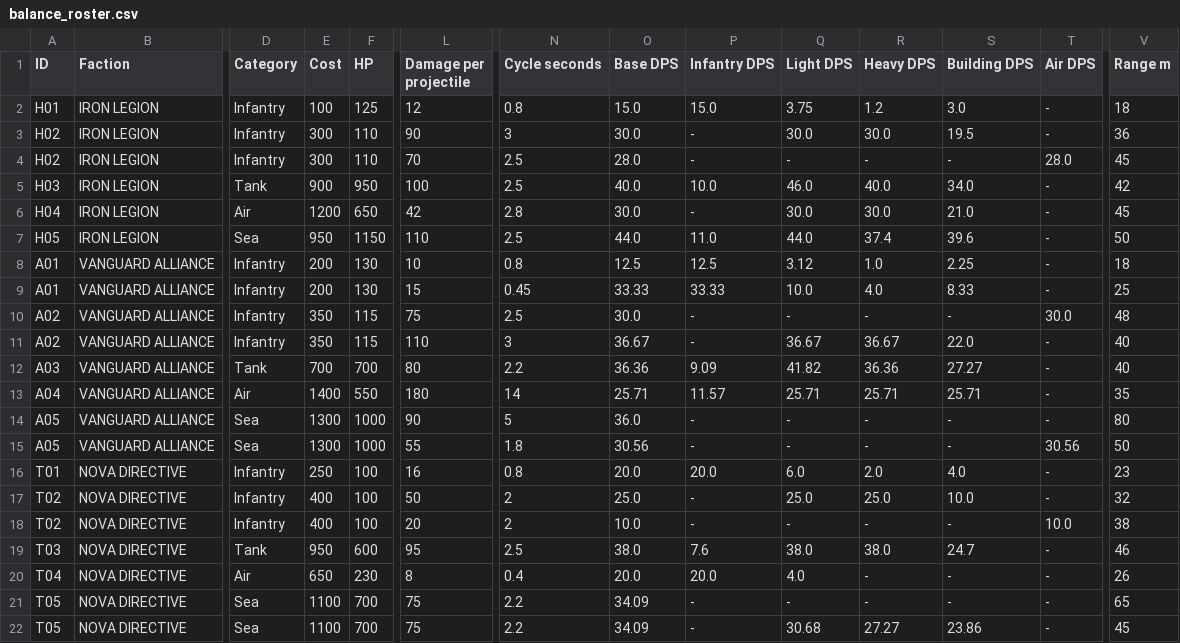
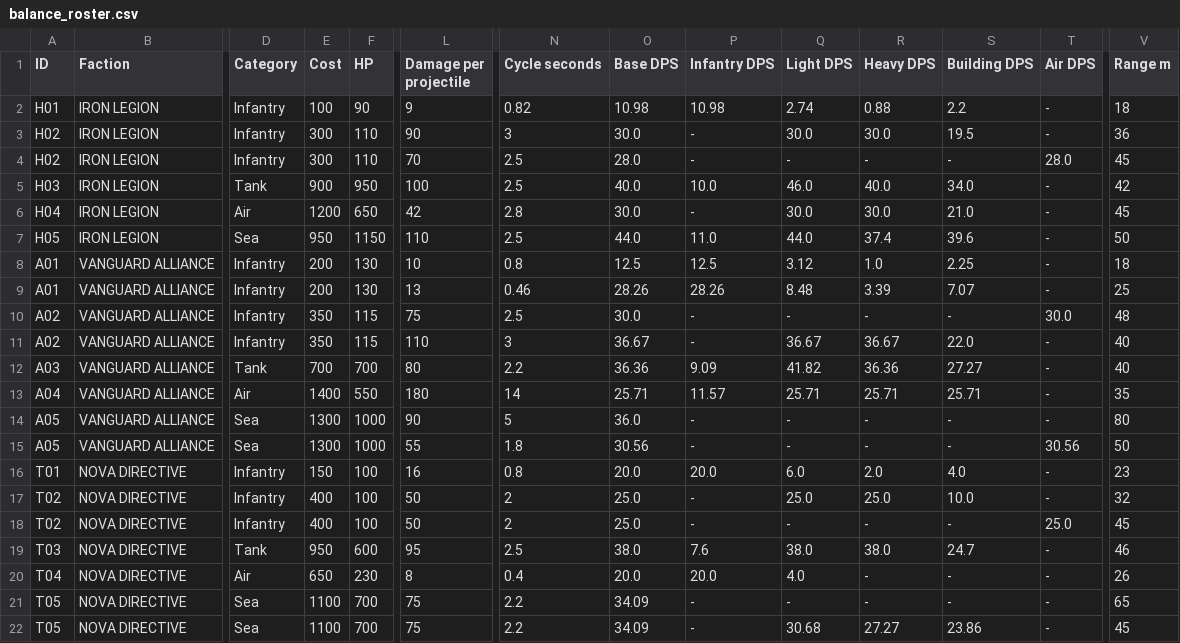
Before and after one commit to Tomsyd22/thunderhead, a CSV file: units/data/balance_roster.csv, drawn as a sheet; only a part is shown, gaps mark what is left out; the diff names each change by its address in the sheet, - before the commit and + after, or states it on an @@ line.

```diff
--- a/units/data/balance_roster.csv
+++ b/units/data/balance_roster.csv
-F2 (HP): 125
+F2 (HP): 90
-L2 (Damage per projectile): 12
+L2 (Damage per projectile): 9
-N2 (Cycle seconds): 0.8
+N2 (Cycle seconds): 0.82
-O2 (Base DPS): 15.0
+O2 (Base DPS): 10.98
-P2 (Infantry DPS): 15.0
+P2 (Infantry DPS): 10.98
-Q2 (Light DPS): 3.75
+Q2 (Light DPS): 2.74
-R2 (Heavy DPS): 1.2
+R2 (Heavy DPS): 0.88
-S2 (Building DPS): 3.0
+S2 (Building DPS): 2.2
-L9 (Damage per projectile): 15
+L9 (Damage per projectile): 13
-N9 (Cycle seconds): 0.45
+N9 (Cycle seconds): 0.46
-O9 (Base DPS): 33.33
+O9 (Base DPS): 28.26
-P9 (Infantry DPS): 33.33
+P9 (Infantry DPS): 28.26
-Q9 (Light DPS): 10.0
+Q9 (Light DPS): 8.48
-R9 (Heavy DPS): 4.0
+R9 (Heavy DPS): 3.39
-S9 (Building DPS): 8.33
+S9 (Building DPS): 7.07
-E16 (Cost): 250
+E16 (Cost): 150
-L18 (Damage per projectile): 20
+L18 (Damage per projectile): 50
-O18 (Base DPS): 10.0
+O18 (Base DPS): 25.0
-T18 (Air DPS): 10.0
+T18 (Air DPS): 25.0
-V18 (Range m): 38
+V18 (Range m): 45
```
Also changed, not shown: 32 other files.
